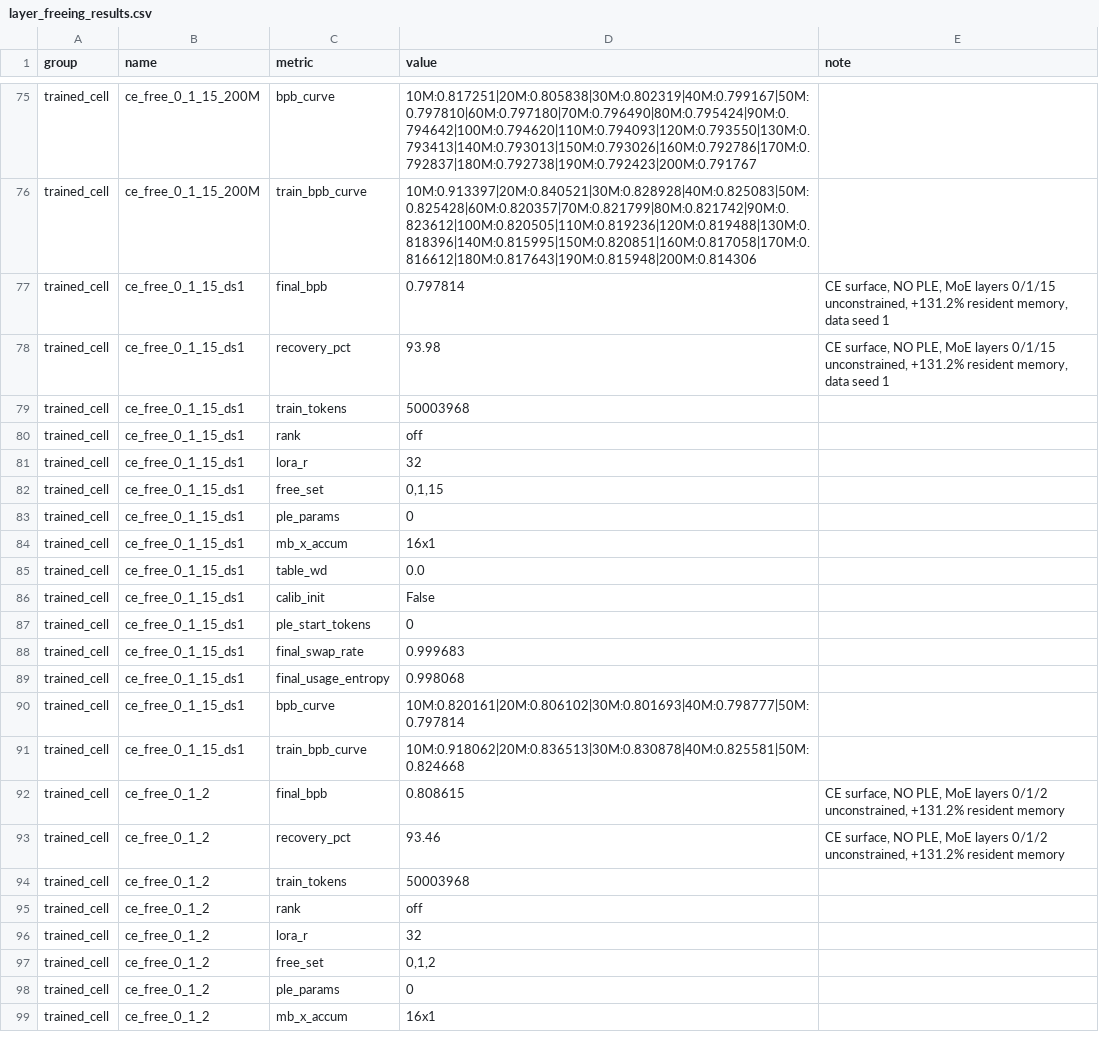
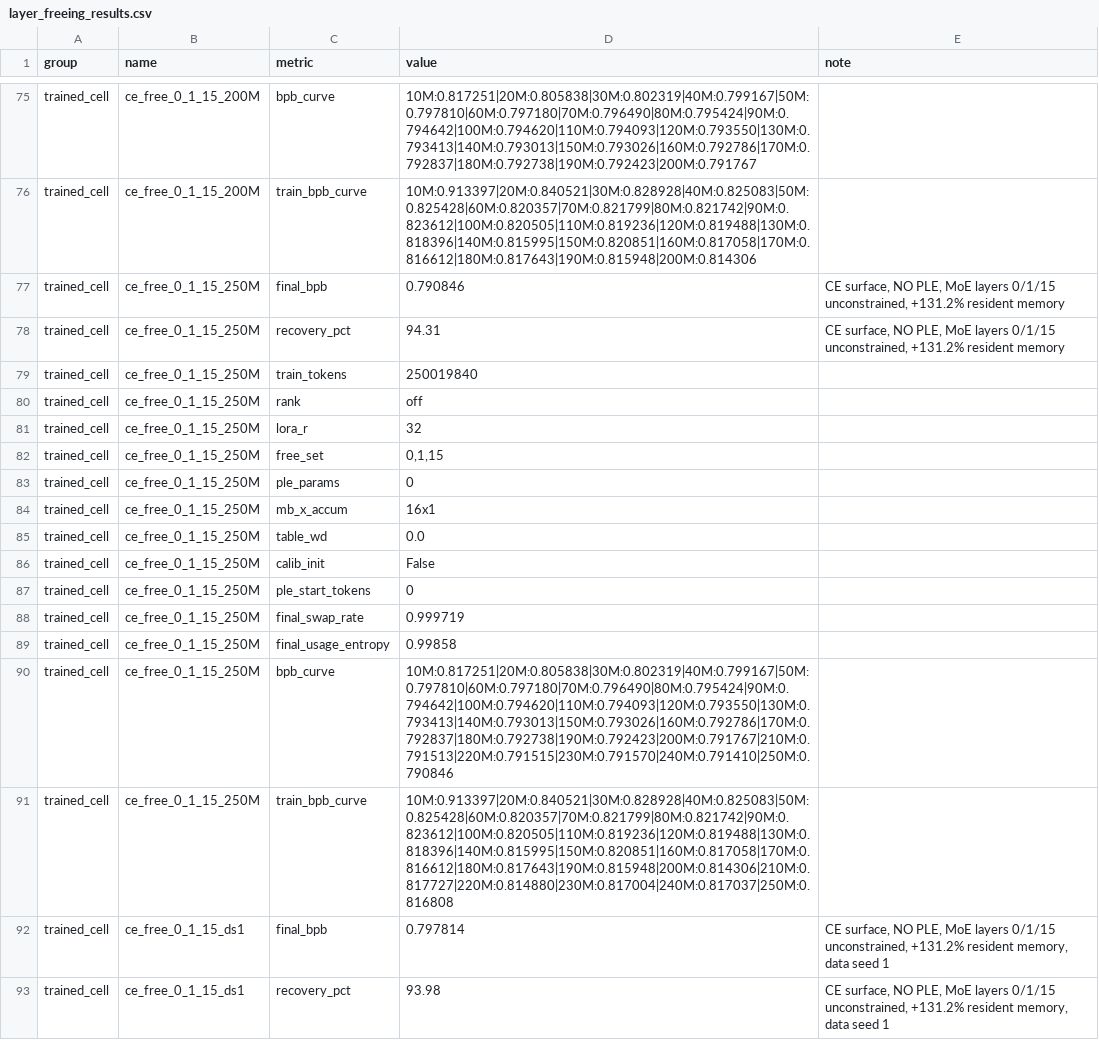
Before and after one commit to ncylich/temporal-moe, a CSV file: results/ablations/layer_freeing_results.csv, drawn as a sheet; only a part is shown, gaps mark what is left out; the shorter side is filled out with more unchanged rows; the diff names each change by its address in the sheet, - before the commit and + after, or states it on an @@ line.

Commit message:
ce_free_0_1_15_250M: {0,1,15} to 250M

```diff
--- a/results/ablations/layer_freeing_results.csv
+++ b/results/ablations/layer_freeing_results.csv
+row 77: trained_cell | ce_free_0_1_15_250M | final_bpb | 0.790846 | CE surface, NO PLE, MoE layers 0/1/15 unconstrained, +131.2% resident memory
+row 78: trained_cell | ce_free_0_1_15_250M | recovery_pct | 94.31 | CE surface, NO PLE, MoE layers 0/1/15 unconstrained, +131.2% resident memory
+row 79: trained_cell | ce_free_0_1_15_250M | train_tokens | 250019840
+row 80: trained_cell | ce_free_0_1_15_250M | rank | off
+row 81: trained_cell | ce_free_0_1_15_250M | lora_r | 32
+row 82: trained_cell | ce_free_0_1_15_250M | free_set | 0,1,15
+row 83: trained_cell | ce_free_0_1_15_250M | ple_params | 0
+row 84: trained_cell | ce_free_0_1_15_250M | mb_x_accum | 16x1
+row 85: trained_cell | ce_free_0_1_15_250M | table_wd | 0.0
+row 86: trained_cell | ce_free_0_1_15_250M | calib_init | False
+row 87: trained_cell | ce_free_0_1_15_250M | ple_start_tokens | 0
+row 88: trained_cell | ce_free_0_1_15_250M | final_swap_rate | 0.999719
+row 89: trained_cell | ce_free_0_1_15_250M | final_usage_entropy | 0.99858
+row 90: trained_cell | ce_free_0_1_15_250M | bpb_curve | 10M:0.817251|20M:0.805838|30M:0.802319|40M:0.799167|50M:0.797810|60M:0.797180|70M:0.796490|80M:0.795424|90M:0.794642|100M:0.794620|110M:0.794093|120M:0.793550|130M:0.793413|140M:0.793013|150M:0.793026|160M:0.792786|170M:0.792837|180M:0.792738|190M:0.792423|200M:0.791767|210M:0.791513|220M:0.791515|230M:0.791570|240M:0.791410|250M:0.790846
+row 91: trained_cell | ce_free_0_1_15_250M | train_bpb_curve | 10M:0.913397|20M:0.840521|30M:0.828928|40M:0.825083|50M:0.825428|60M:0.820357|70M:0.821799|80M:0.821742|90M:0.823612|100M:0.820505|110M:0.819236|120M:0.819488|130M:0.818396|140M:0.815995|150M:0.820851|160M:0.817058|170M:0.816612|180M:0.817643|190M:0.815948|200M:0.814306|210M:0.817727|220M:0.814880|230M:0.817004|240M:0.817037|250M:0.816808
```
